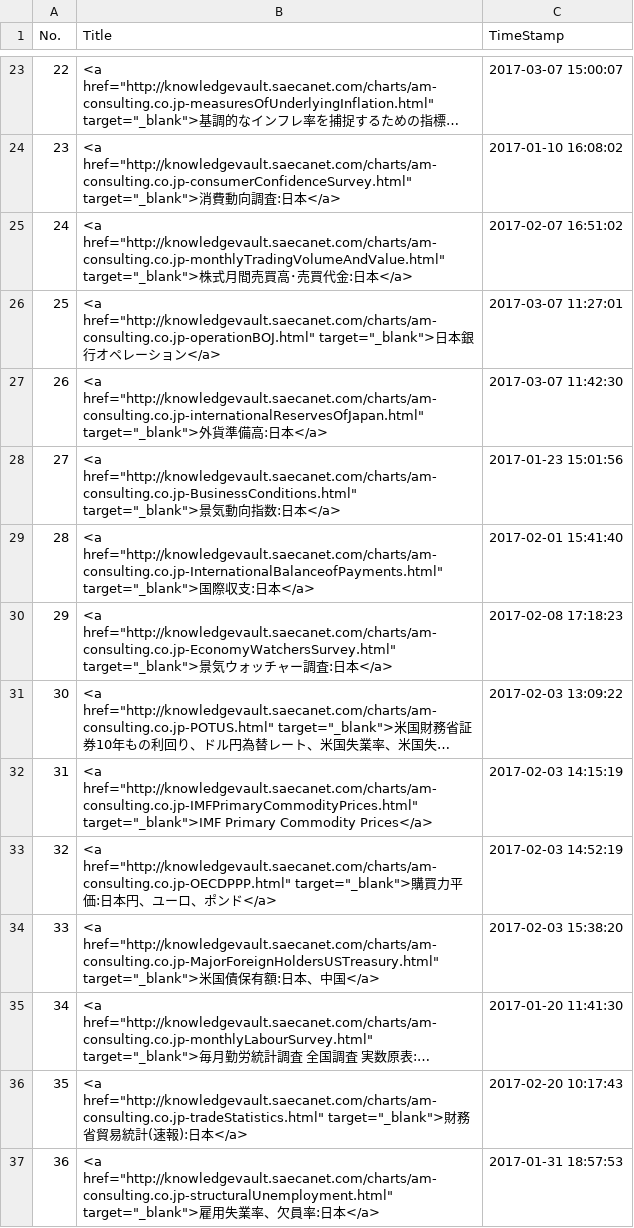
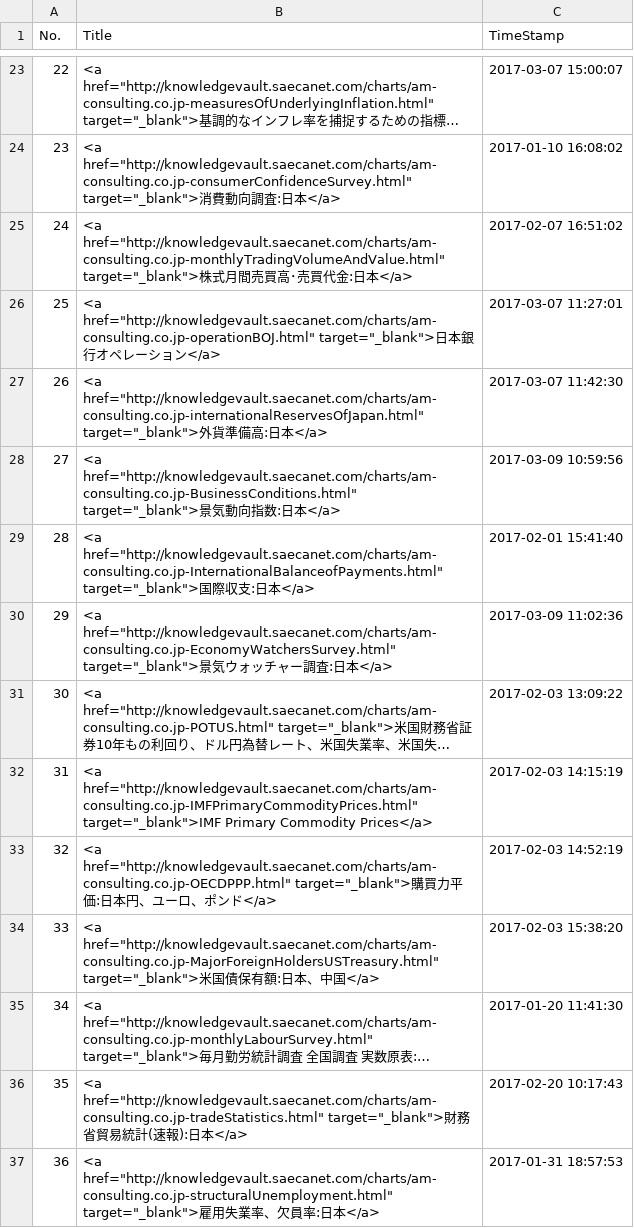
Before and after one commit to am-consulting/am-consulting.github.io, a CSV file: csv/urlList.csv, drawn as a sheet; only a part is shown, gaps mark what is left out; long unchanged cells end in …; the diff names each change by its address in the sheet, - before the commit and + after, or states it on an @@ line.

```diff
--- a/csv/urlList.csv
+++ b/csv/urlList.csv
-C28 (TimeStamp): 2017-01-23 15:01:56
+C28 (TimeStamp): 2017-03-09 10:59:56
-C30 (TimeStamp): 2017-02-08 17:18:23
+C30 (TimeStamp): 2017-03-09 11:02:36
```
Also changed, not shown: 2 other files.
